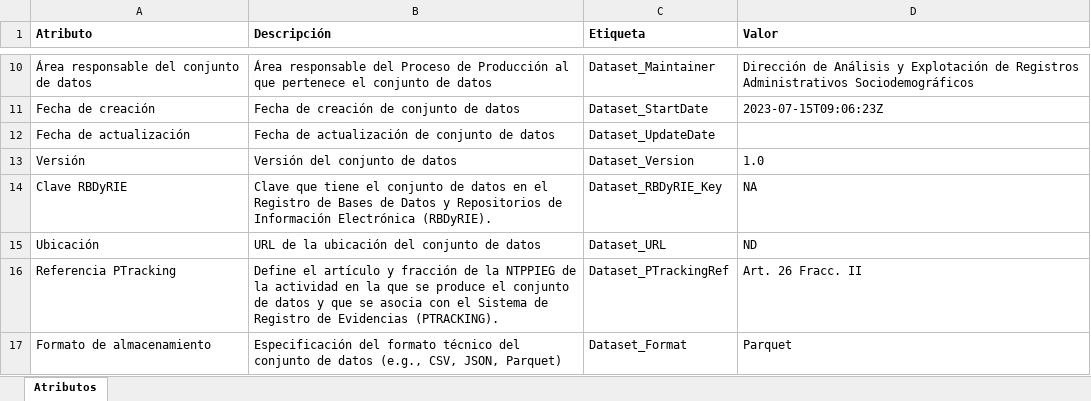
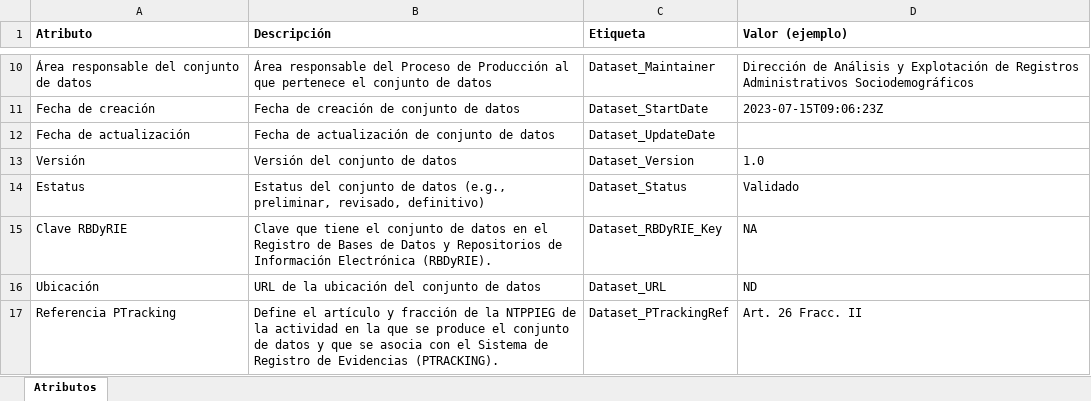
Before and after one commit to ramegon76/proyinvld, an Excel workbook: datos/Atributos_ModeladoProcesos_V4_1.xlsx, sheet Atributos, drawn as a sheet; only a part is shown, gaps mark what is left out; the shorter side is filled out with more unchanged rows; values as stored, in another font and other column widths than the file's, no borders; the diff names each change by its address in the sheet, - before the commit and + after, or states it on an @@ line.

```diff
--- a/datos/Atributos_ModeladoProcesos_V4_1.xlsx (sheet Atributos)
+++ b/datos/Atributos_ModeladoProcesos_V4_1.xlsx (sheet Atributos)
-D1: Valor
+D1: Valor (ejemplo)
+row 14: Estatus | Estatus del conjunto de datos (e.g., preliminar, revisado, definitivo) | Dataset_Status | Validado
```
Also changed, not shown: 25 other files.
